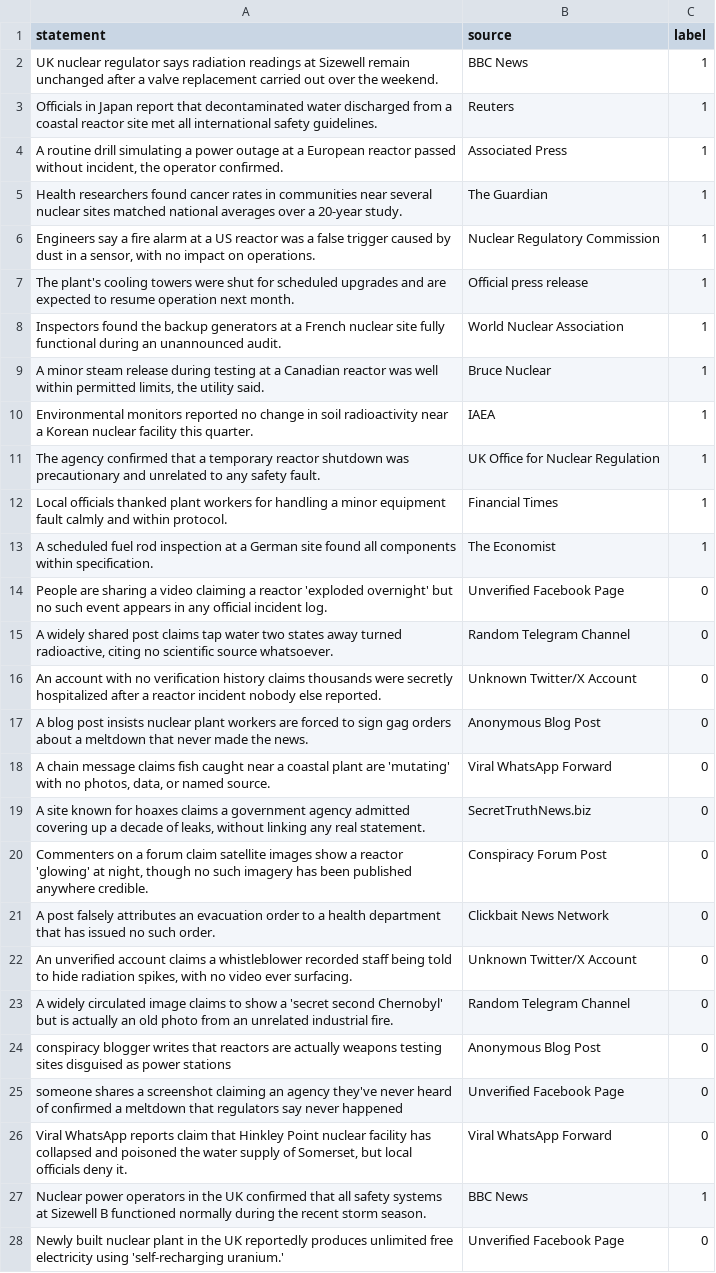
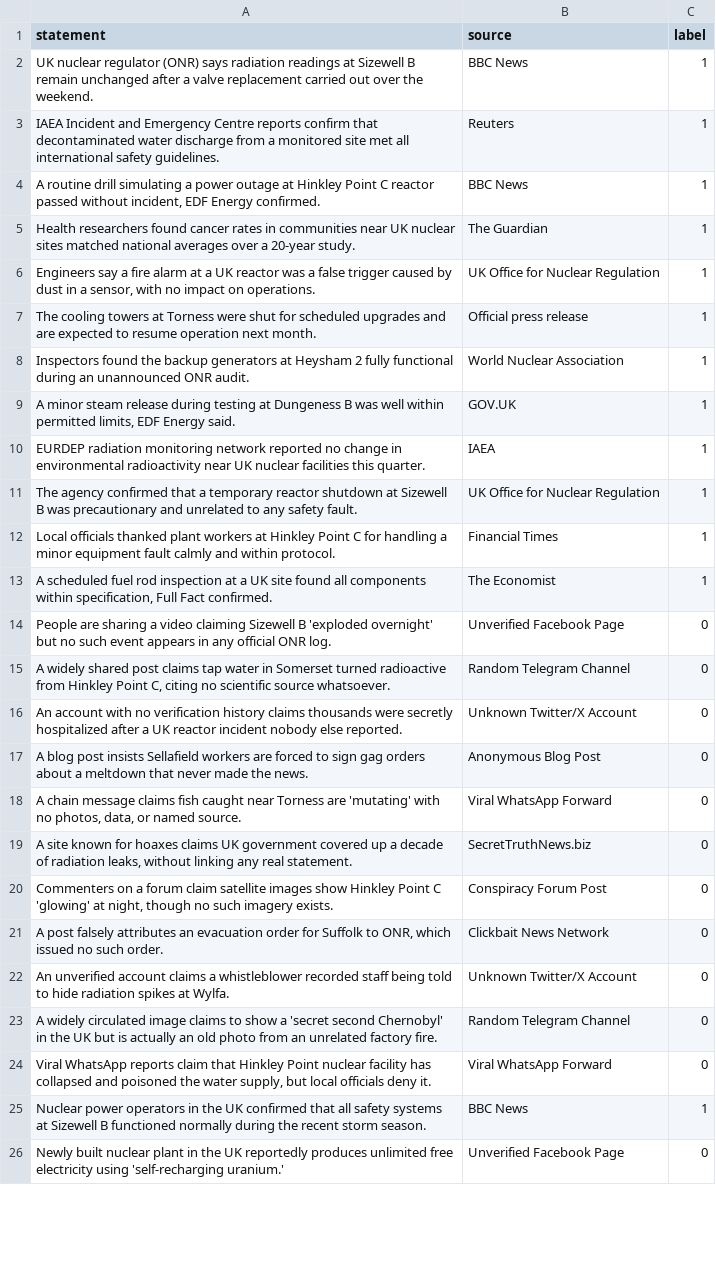
Before and after one commit to Misnna/fake-news-detector, a CSV file: nuclear_fake_news_detector/data/holdout_test.csv, drawn as a sheet; only a part is shown; removed rows and columns are numbered as before the commit, all else as after; the diff covers the shown part only; the diff names each change by its address in the sheet, - before the commit and + after, or states it on an @@ line.

```diff
--- a/nuclear_fake_news_detector/data/holdout_test.csv
+++ b/nuclear_fake_news_detector/data/holdout_test.csv
-A2 (statement): …nuclear regulator says radiation readings at Sizewell remain unchanged…
+A2 (statement): …nuclear regulator (ONR) says radiation readings at Sizewell B remain unchanged…
-A3 (statement): Officials in Japan report that decontaminated water discharged from a coastal reactor site met…
+A3 (statement): IAEA Incident and Emergency Centre reports confirm that decontaminated water discharge from a monitored site met…
-A4 (statement): …outage at a European reactor passed without incident, the operator confirmed.
+A4 (statement): …outage at Hinkley Point C reactor passed without incident, EDF Energy confirmed.
-B4 (source): Associated Press
+B4 (source): BBC News
-A5 (statement): …communities near several nuclear sites…
+A5 (statement): …communities near UK nuclear sites…
-A6 (statement): …at a US reactor was…
+A6 (statement): …at a UK reactor was…
-B6 (source): Nuclear Regulatory Commission
+B6 (source): UK Office for Nuclear Regulation
-A7 (statement): The plant's cooling towers were shut…
+A7 (statement): The cooling towers at Torness were shut…
-A8 (statement): …generators at a French nuclear site fully functional during an unannounced audit.
+A8 (statement): …generators at Heysham 2 fully functional during an unannounced ONR audit.
-A9 (statement): …testing at a Canadian reactor was well within permitted limits, the utility said.
+A9 (statement): …testing at Dungeness B was well within permitted limits, EDF Energy said.
-B9 (source): Bruce Nuclear
+B9 (source): GOV.UK
-A10 (statement): Environmental monitors reported no change in soil radioactivity near a Korean nuclear facility this quarter.
+A10 (statement): EURDEP radiation monitoring network reported no change in environmental radioactivity near UK nuclear facilities this quarter.
-A11 (statement): …reactor shutdown was precautionary…
+A11 (statement): …reactor shutdown at Sizewell B was precautionary…
-A12 (statement): …plant workers for handling…
+A12 (statement): …plant workers at Hinkley Point C for handling…
-A13 (statement): …at a German site found all components within specification.
+A13 (statement): …at a UK site found all components within specification, Full Fact confirmed.
-A14 (statement): …video claiming a reactor 'exploded overnight' but no such event appears in any official incident log.
+A14 (statement): …video claiming Sizewell B 'exploded overnight' but no such event appears in any official ONR log.
-A15 (statement): …tap water two states away turned radioactive, citing no…
+A15 (statement): …tap water in Somerset turned radioactive from Hinkley Point C, citing no…
-A16 (statement): …after a reactor incident…
+A16 (statement): …after a UK reactor incident…
-A17 (statement): …post insists nuclear plant workers are…
+A17 (statement): …post insists Sellafield workers are…
-A18 (statement): …caught near a coastal plant are 'mutating'…
+A18 (statement): …caught near Torness are 'mutating'…
-A19 (statement): …hoaxes claims a government agency admitted covering up a decade of leaks, without…
+A19 (statement): …hoaxes claims UK government covered up a decade of radiation leaks, without…
-A20 (statement): …images show a reactor 'glowing' at night, though no such imagery has been published anywhere credible.
+A20 (statement): …images show Hinkley Point C 'glowing' at night, though no such imagery exists.
-A21 (statement): …evacuation order to a health department that has issued no…
+A21 (statement): …evacuation order for Suffolk to ONR, which issued no…
-A22 (statement): …hide radiation spikes, with no video ever surfacing.
+A22 (statement): …hide radiation spikes at Wylfa.
-A23 (statement): …second Chernobyl' but is actually an old photo from an unrelated industrial fire.
+A23 (statement): …second Chernobyl' in the UK but is actually an old photo from an unrelated factory fire.
-row 24: conspiracy blogger writes that reactors are actually weapons testing sites disguised as power stations | Anonymous Blog Post | 0
-row 25: someone shares a screenshot claiming an agency they've never heard of confirmed a meltdown that regulators say never happened | Unverified Facebook Page | 0
-A24 (statement): …the water supply of Somerset, but local…
+A24 (statement): …the water supply, but local…
```
Also changed, not shown: 1 added row and 4 edited cells elsewhere in this file, 12 other files.
